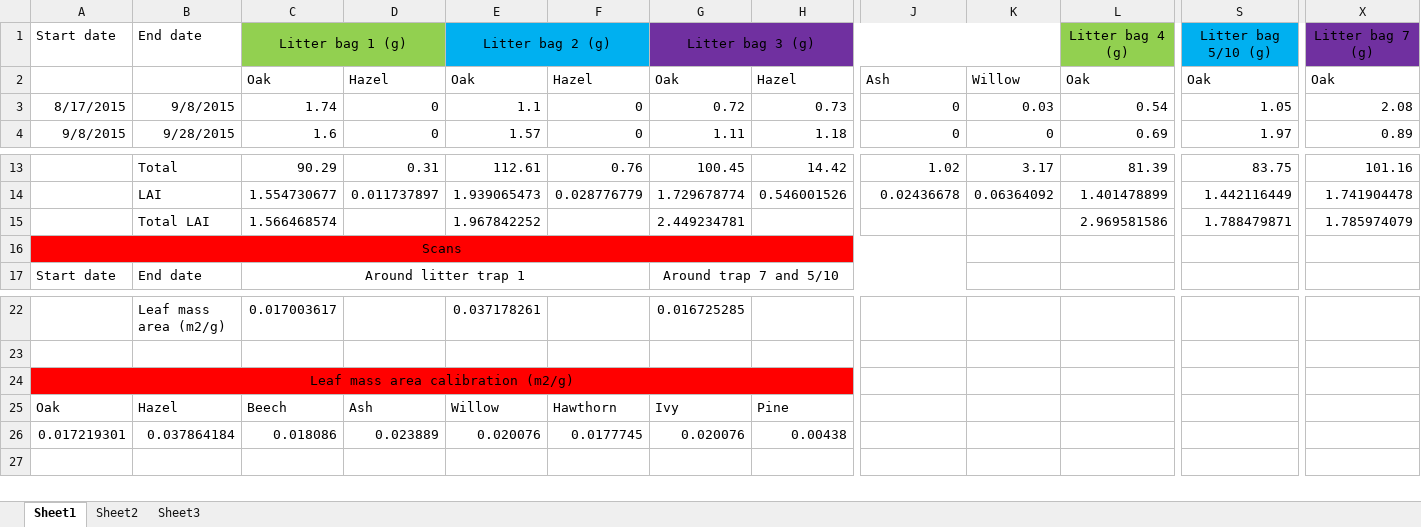
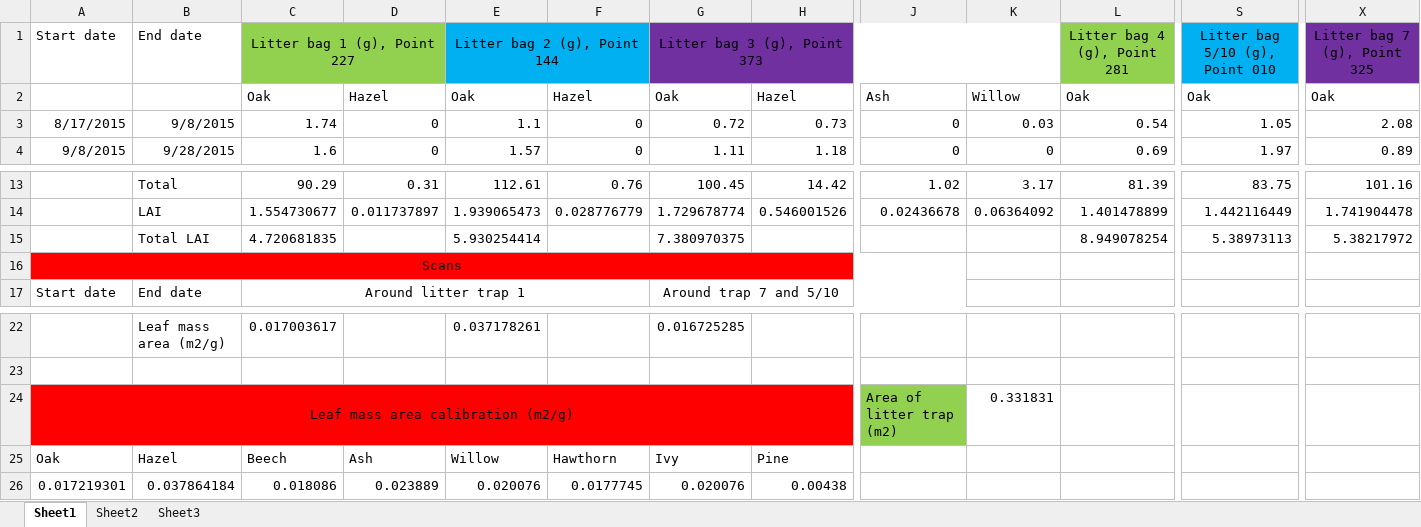
Before and after one commit to Ewan82/ah_data, an Excel workbook: litter_traps/litter_dry_weights.xlsx, sheet Sheet1, drawn as a sheet; only a part is shown, gaps mark what is left out; values as stored, in another font and other column widths than the file's, no borders; removed rows and columns are numbered as before the commit, all else as after; rows hold the shown columns only; the diff names each change by its address in the sheet, - before the commit and + after, or states it on an @@ line.

```diff
--- a/litter_traps/litter_dry_weights.xlsx (sheet Sheet1)
+++ b/litter_traps/litter_dry_weights.xlsx (sheet Sheet1)
-C1: Litter bag 1 (g)
+C1: Litter bag 1 (g), Point 227
-E1: Litter bag 2 (g)
+E1: Litter bag 2 (g), Point 144
-G1: Litter bag 3 (g)
+G1: Litter bag 3 (g), Point 373
-L1: Litter bag 4 (g)
+L1: Litter bag 4 (g), Point 281
-S1: Litter bag 5/10 (g)
+S1: Litter bag 5/10 (g), Point 010
-X1: Litter bag 7 (g)
+X1: Litter bag 7 (g), Point 325
-row 15:  | Total LAI | 1.566468574 |  | 1.967842252 |  | 2.449234781 |  |  |  | 2.969581586 | 1.788479871 | 1.785974079
+row 15:  | Total LAI | 4.720681835 |  | 5.930254414 |  | 7.380970375 |  |  |  | 8.949078254 | 5.38973113 | 5.38217972
-row 24: Leaf mass area calibration (m2/g)
+row 24: Leaf mass area calibration (m2/g) |  |  |  |  |  |  |  | Area of litter trap (m2) | 0.331831
```
Also changed, not shown: PCQM/pcqm.xlsx, 7 other files.
